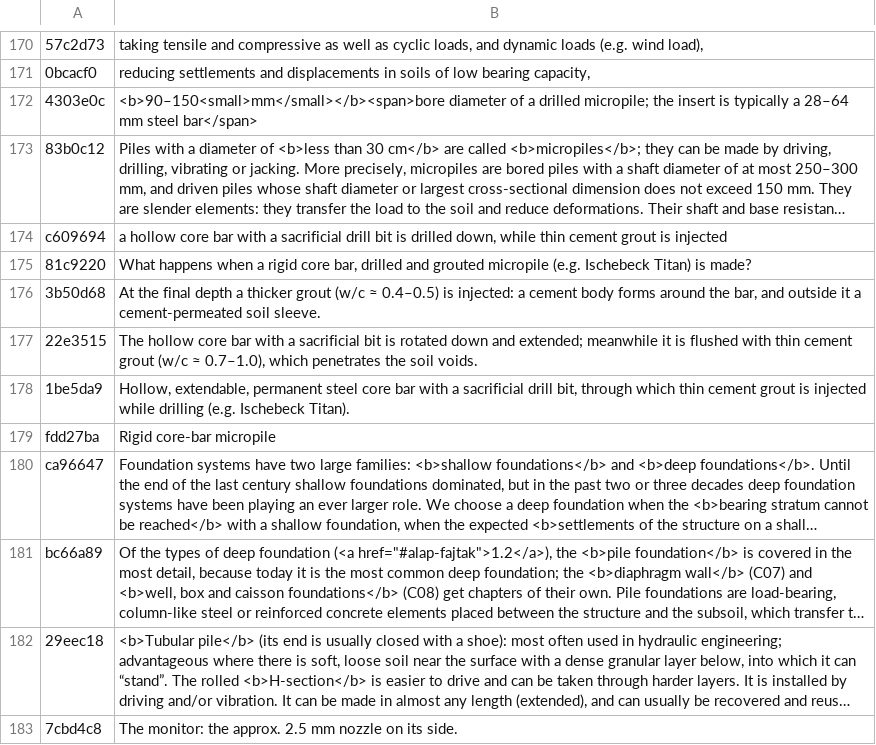
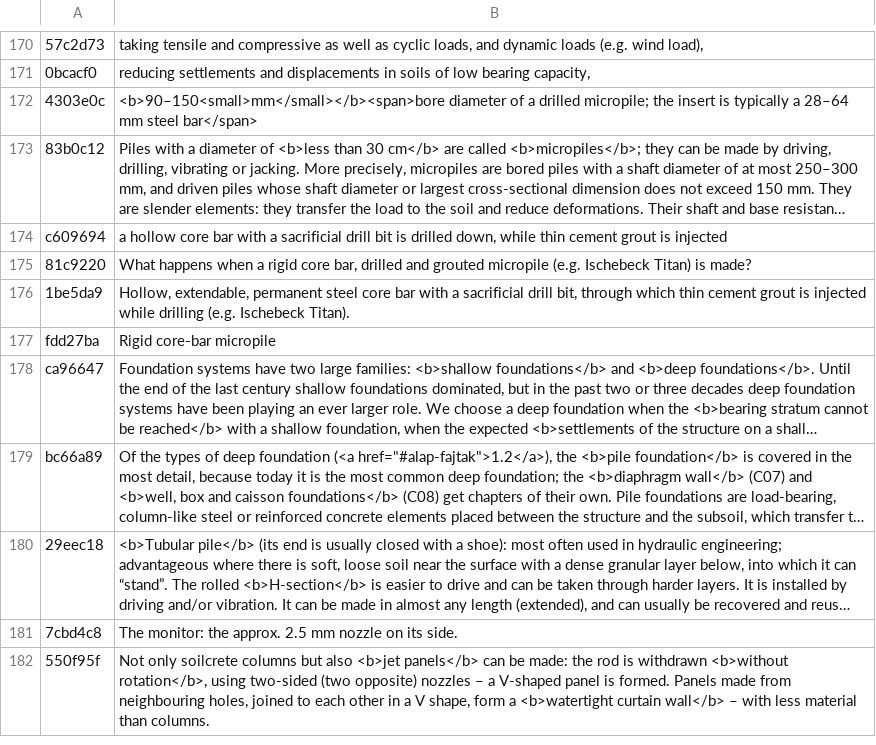
Before and after one commit to MBalika/melyalapozasok, a TSV file: _src/i18n/en_44_csavar.tsv, drawn as a sheet; only a part is shown, gaps mark what is left out; the shorter side is filled out with more unchanged rows; long unchanged cells end in ….

```diff
--- a/_src/i18n/en_44_csavar.tsv
+++ b/_src/i18n/en_44_csavar.tsv
@@ -175,4 +175,2 @@ c609694	a hollow core bar with a sacrificial drill bit is drilled down, while th
 81c9220	What happens when a rigid core bar, drilled and grouted micropile (e.g. Ischebeck Titan) is made?
-3b50d68	At the final depth a thicker grout (w/c ≈ 0.4–0.5) is injected: a cement body forms around the bar, and outside it a cement-permeated soil sleeve.
-22e3515	The hollow core bar with a sacrificial bit is rotated down and extended; meanwhile it is flushed with thin cement grout (w/c ≈ 0.7–1.0), which penetrates the soil voids.
 1be5da9	Hollow, extendable, permanent steel core bar with a sacrificial drill bit, through which thin cement grout is injected while drilling (e.g. Ischebeck Titan).
```
Also changed, not shown: _src/i18n/en_30_proc.tsv, _src/i18n/en_46_furofej.tsv, 4 other files.
